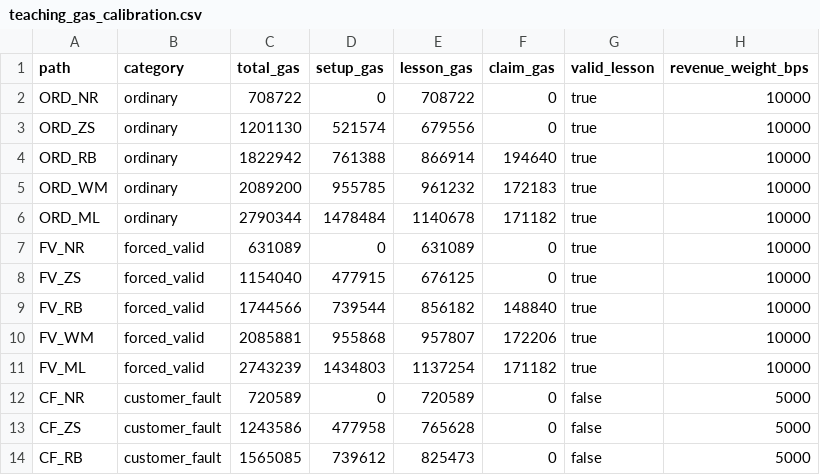
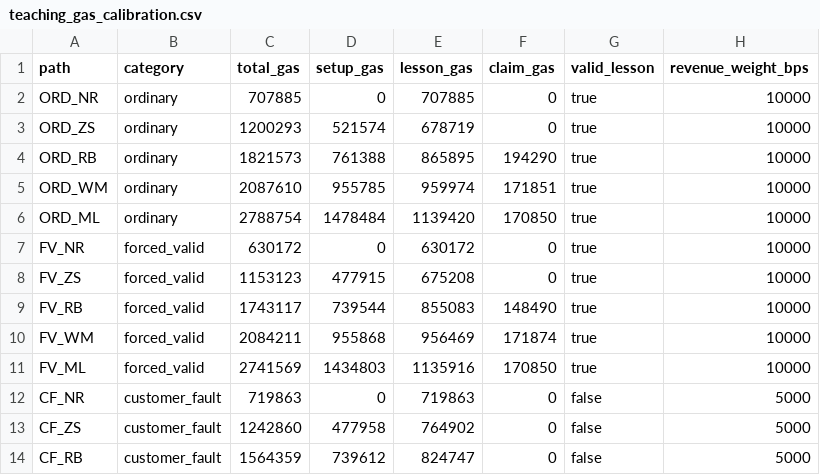
Before and after one commit to CyberChun0329/spark-dao-on-base, a CSV file: teaching_gas_calibration.csv, drawn as a sheet; only a part is shown; the diff covers the shown part only.

```diff
--- a/teaching_gas_calibration.csv
+++ b/teaching_gas_calibration.csv
@@ -1,14 +1,14 @@
 path,category,total_gas,setup_gas,lesson_gas,claim_gas,valid_lesson,revenue_weight_bps
-ORD_NR,ordinary,708722,0,708722,0,true,10000
-ORD_ZS,ordinary,1201130,521574,679556,0,true,10000
-ORD_RB,ordinary,1822942,761388,866914,194640,true,10000
-ORD_WM,ordinary,2089200,955785,961232,172183,true,10000
-ORD_ML,ordinary,2790344,1478484,1140678,171182,true,10000
-FV_NR,forced_valid,631089,0,631089,0,true,10000
-FV_ZS,forced_valid,1154040,477915,676125,0,true,10000
-FV_RB,forced_valid,1744566,739544,856182,148840,true,10000
-FV_WM,forced_valid,2085881,955868,957807,172206,true,10000
-FV_ML,forced_valid,2743239,1434803,1137254,171182,true,10000
-CF_NR,customer_fault,720589,0,720589,0,false,5000
-CF_ZS,customer_fault,1243586,477958,765628,0,false,5000
-CF_RB,customer_fault,1565085,739612,825473,0,false,5000
+ORD_NR,ordinary,707885,0,707885,0,true,10000
+ORD_ZS,ordinary,1200293,521574,678719,0,true,10000
+ORD_RB,ordinary,1821573,761388,865895,194290,true,10000
+ORD_WM,ordinary,2087610,955785,959974,171851,true,10000
+ORD_ML,ordinary,2788754,1478484,1139420,170850,true,10000
+FV_NR,forced_valid,630172,0,630172,0,true,10000
+FV_ZS,forced_valid,1153123,477915,675208,0,true,10000
+FV_RB,forced_valid,1743117,739544,855083,148490,true,10000
+FV_WM,forced_valid,2084211,955868,956469,171874,true,10000
+FV_ML,forced_valid,2741569,1434803,1135916,170850,true,10000
+CF_NR,customer_fault,719863,0,719863,0,false,5000
+CF_ZS,customer_fault,1242860,477958,764902,0,false,5000
+CF_RB,customer_fault,1564359,739612,824747,0,false,5000
```
Also changed, not shown: 17 edited cells elsewhere in this file, simulation_outputs/teaching_cost_simulation.csv, 28 other files.
